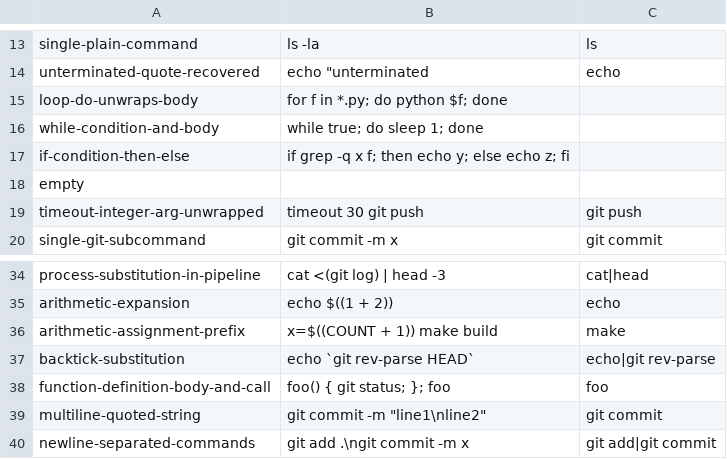
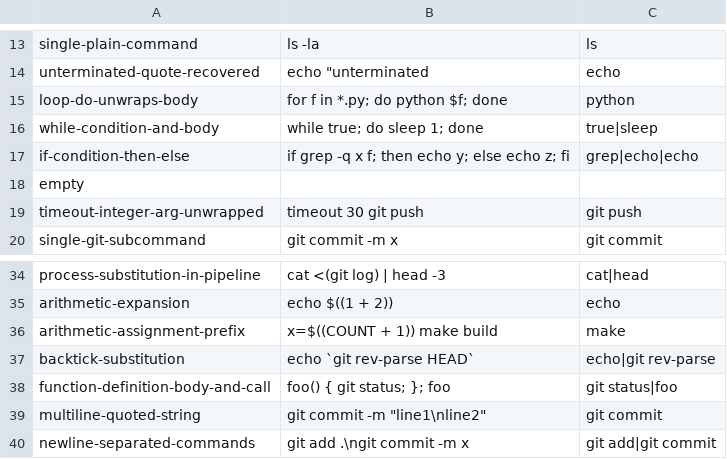
Before and after one commit to yasyf/cc-transcript, a TSV file: rust/crates/py/data/command_prefix_pins.tsv, drawn as a sheet; only a part is shown, gaps mark what is left out.

Commit message:
Restore compound command traversal

```diff
--- a/rust/crates/py/data/command_prefix_pins.tsv
+++ b/rust/crates/py/data/command_prefix_pins.tsv
@@ -14,5 +14,5 @@ single-plain-command	ls -la	ls
 unterminated-quote-recovered	echo "unterminated	echo
-loop-do-unwraps-body	for f in *.py; do python $f; done	
-while-condition-and-body	while true; do sleep 1; done	
-if-condition-then-else	if grep -q x f; then echo y; else echo z; fi	
+loop-do-unwraps-body	for f in *.py; do python $f; done	python
+while-condition-and-body	while true; do sleep 1; done	true|sleep
+if-condition-then-else	if grep -q x f; then echo y; else echo z; fi	grep|echo|echo
 empty		
@@ -37,3 +37,3 @@ arithmetic-assignment-prefix	x=$((COUNT + 1)) make build	make
 backtick-substitution	echo `git rev-parse HEAD`	echo|git rev-parse
-function-definition-body-and-call	foo() { git status; }; foo	foo
+function-definition-body-and-call	foo() { git status; }; foo	git status|foo
 multiline-quoted-string	git commit -m "line1\nline2"	git commit
```
Also changed, not shown: 5 other files.
